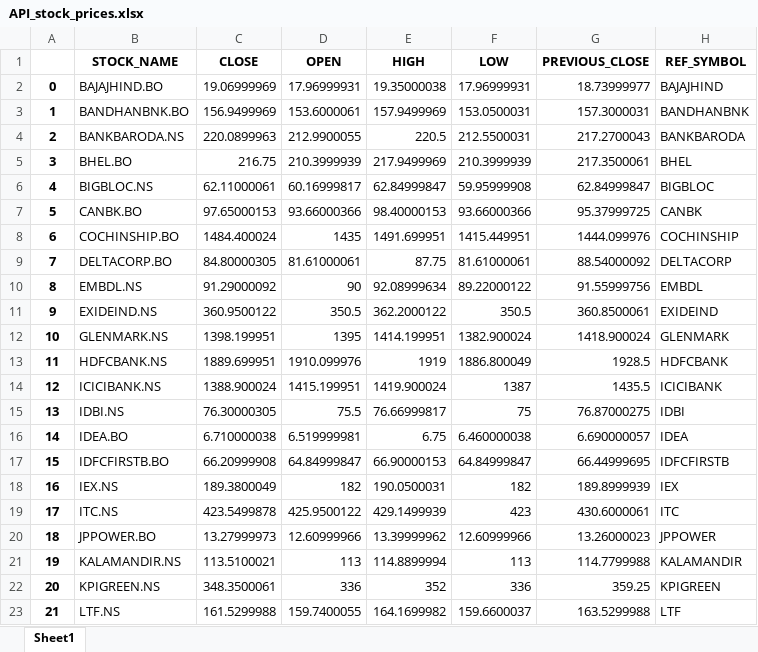
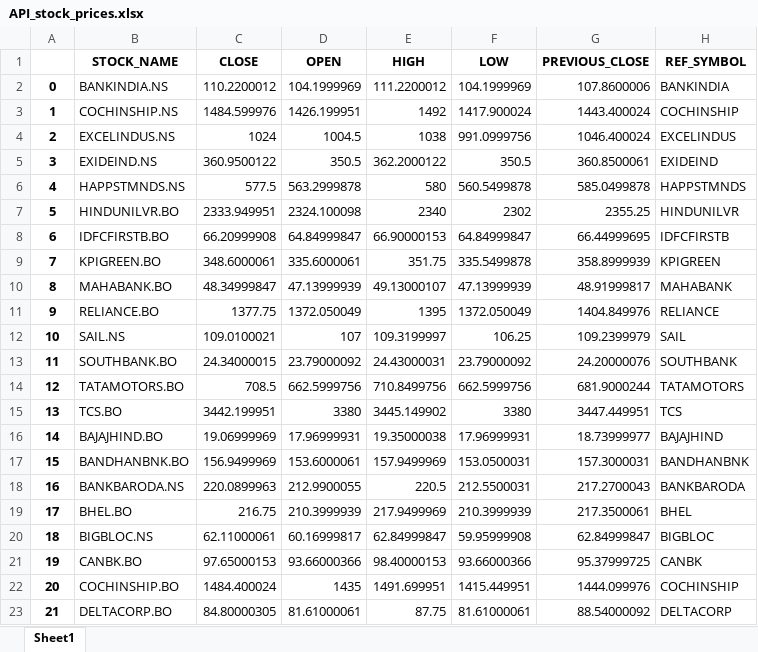
Before and after one commit to nvsaikumar9/Portfolio-Monitoring-System, an Excel workbook: API_stock_prices.xlsx, sheet Sheet1, drawn as a sheet; only a part is shown; the shorter side is filled out with more unchanged rows; values as stored, in another font and other column widths than the file's, no borders; addresses are those after the commit; the diff names each change by its address in the sheet, - before the commit and + after, or states it on an @@ line.

```diff
--- a/API_stock_prices.xlsx (sheet Sheet1)
+++ b/API_stock_prices.xlsx (sheet Sheet1)
+row 2: 0 | BANKINDIA.NS | 110.2200012 | 104.1999969 | 111.2200012 | 104.1999969 | 107.8600006 | BANKINDIA
+row 3: 1 | COCHINSHIP.NS | 1484.599976 | 1426.199951 | 1492 | 1417.900024 | 1443.400024 | COCHINSHIP
+row 4: 2 | EXCELINDUS.NS | 1024 | 1004.5 | 1038 | 991.0999756 | 1046.400024 | EXCELINDUS
+row 5: 3 | EXIDEIND.NS | 360.9500122 | 350.5 | 362.2000122 | 350.5 | 360.8500061 | EXIDEIND
+row 6: 4 | HAPPSTMNDS.NS | 577.5 | 563.2999878 | 580 | 560.5499878 | 585.0499878 | HAPPSTMNDS
+row 7: 5 | HINDUNILVR.BO | 2333.949951 | 2324.100098 | 2340 | 2302 | 2355.25 | HINDUNILVR
+row 8: 6 | IDFCFIRSTB.BO | 66.20999908 | 64.84999847 | 66.90000153 | 64.84999847 | 66.44999695 | IDFCFIRSTB
+row 9: 7 | KPIGREEN.BO | 348.6000061 | 335.6000061 | 351.75 | 335.5499878 | 358.8999939 | KPIGREEN
+row 10: 8 | MAHABANK.BO | 48.34999847 | 47.13999939 | 49.13000107 | 47.13999939 | 48.91999817 | MAHABANK
+row 11: 9 | RELIANCE.BO | 1377.75 | 1372.050049 | 1395 | 1372.050049 | 1404.849976 | RELIANCE
+row 12: 10 | SAIL.NS | 109.0100021 | 107 | 109.3199997 | 106.25 | 109.2399979 | SAIL
+row 13: 11 | SOUTHBANK.BO | 24.34000015 | 23.79000092 | 24.43000031 | 23.79000092 | 24.20000076 | SOUTHBANK
+row 14: 12 | TATAMOTORS.BO | 708.5 | 662.5999756 | 710.8499756 | 662.5999756 | 681.9000244 | TATAMOTORS
+row 15: 13 | TCS.BO | 3442.199951 | 3380 | 3445.149902 | 3380 | 3447.449951 | TCS
@@ column A renumbered from row 16 down @@
```
Also changed, not shown: Portfolio_Analyser.xlsx, Portfolio_details.xlsx, 5 other files.
